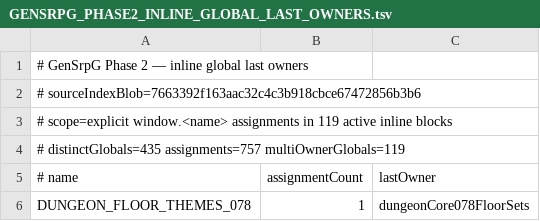
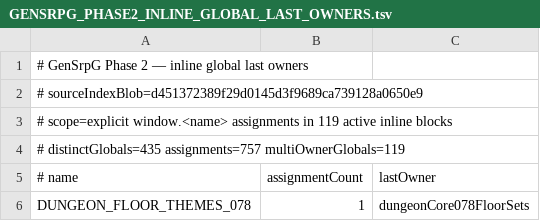
Before and after one commit to slyen4425-cloud/Zombicide-40k, a TSV file: docs/GENSRPG_PHASE2_INLINE_GLOBAL_LAST_OWNERS.tsv, drawn as a sheet; only a part is shown.

```diff
--- a/docs/GENSRPG_PHASE2_INLINE_GLOBAL_LAST_OWNERS.tsv
+++ b/docs/GENSRPG_PHASE2_INLINE_GLOBAL_LAST_OWNERS.tsv
@@ -1,3 +1,3 @@
 # GenSrpG Phase 2 — inline global last owners
-# sourceIndexBlob=7663392f163aac32c4c3b918cbce67472856b3b6
+# sourceIndexBlob=d451372389f29d0145d3f9689ca739128a0650e9
 # scope=explicit window.<name> assignments in 119 active inline blocks
```
Also changed, not shown: 52 other files.
